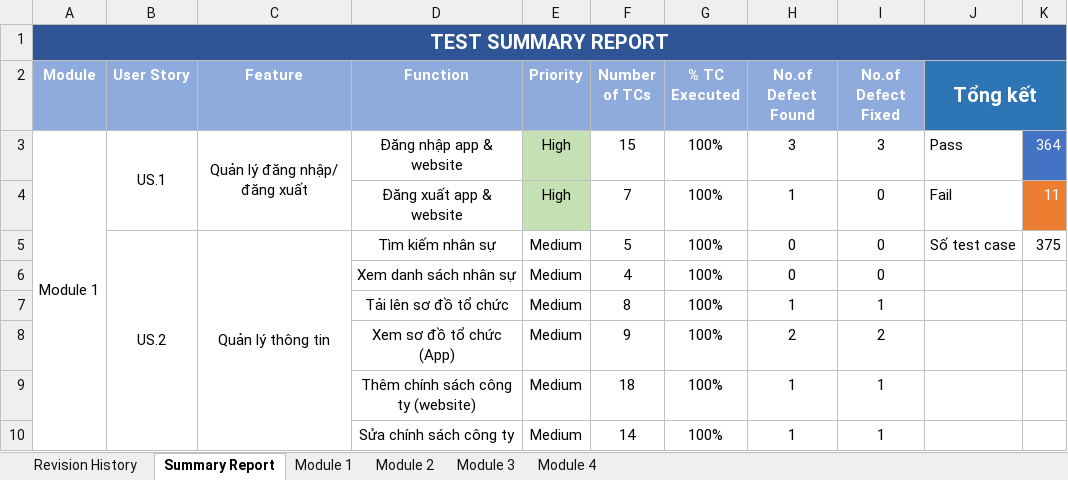
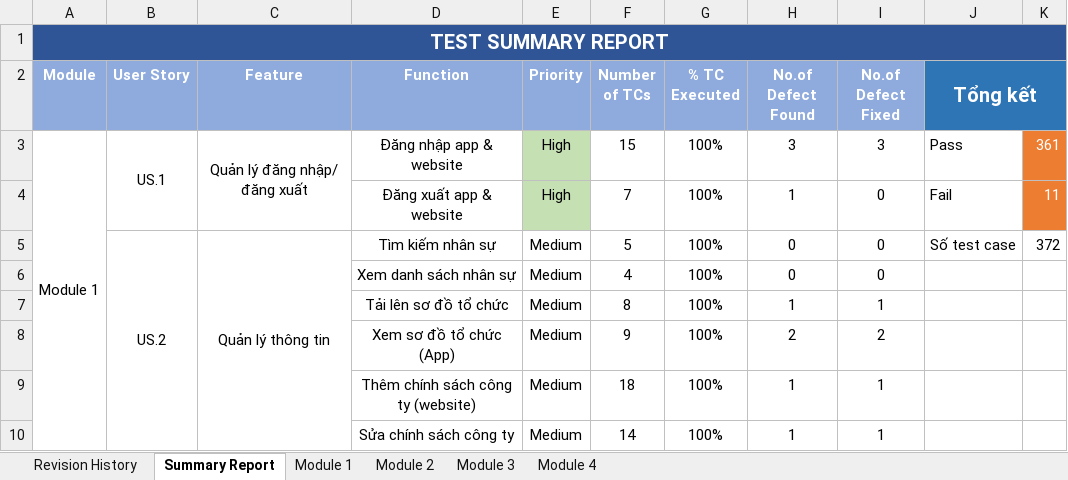
Before and after one commit to DamianHuynh/Capstone-Project, an Excel workbook: Improgress/2. Artifact and Deliverable/Testing/TE_TestReport/TE_TestReport_ver1.3.xlsx, sheet Summary Report, drawn as a sheet; only a part is shown; values as stored, in another font and other column widths than the file's, no borders; charts and pictures and conditional formats not drawn; the diff names each change by its address in the sheet, - before the commit and + after, or states it on an @@ line.

```diff
--- a/Improgress/2. Artifact and Deliverable/Testing/TE_TestReport/TE_TestReport_ver1.3.xlsx (sheet Summary Report)
+++ b/Improgress/2. Artifact and Deliverable/Testing/TE_TestReport/TE_TestReport_ver1.3.xlsx (sheet Summary Report)
-K3: 364
+K3: 361
-K3 fill: #4472C4
+K3 fill: #ED7D31
-K5: 375
+K5: 372
```
Also changed, not shown: sheet Module 3, sheet Module 2, charts or pictures, 1 other file.
